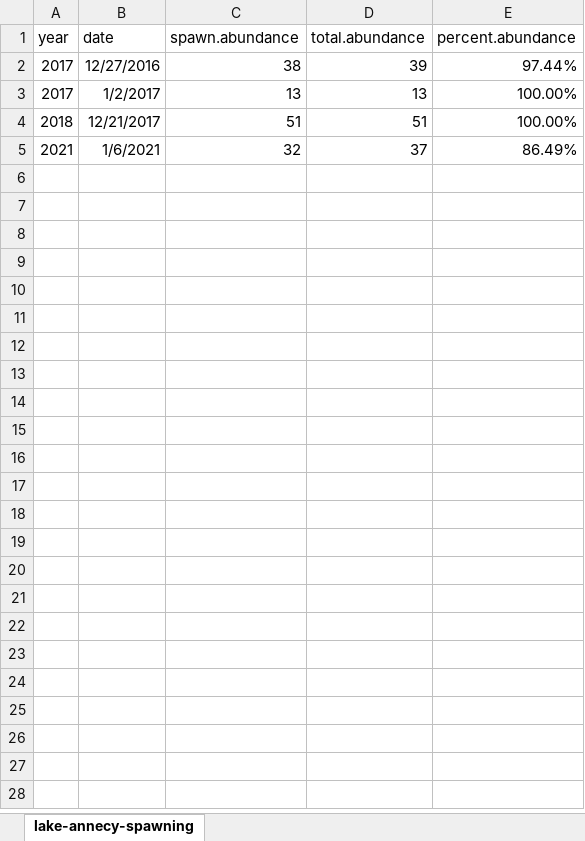
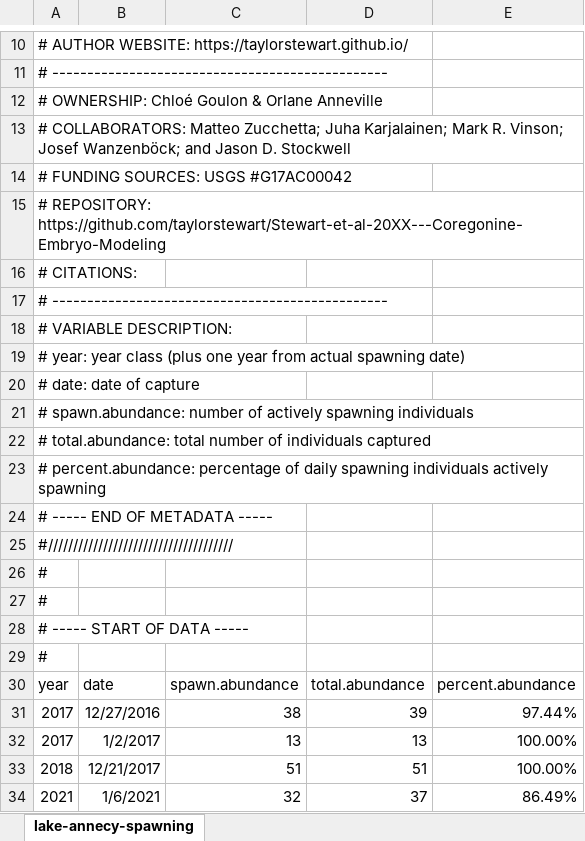
Before and after one commit to taylorstewart/Stewart-et-al-2024---Coregonine-Embryo-Modeling, an Excel workbook: data/lake-annecy/lake-annecy-spawning.xlsx, sheet lake-annecy-spawning, drawn as a sheet; only a part is shown, gaps mark what is left out; values as stored, in another font and other column widths than the file's, no borders; the diff covers the shown part only; the diff names each change by its address in the sheet, - before the commit and + after, or states it on an @@ line.

```diff
--- a/data/lake-annecy/lake-annecy-spawning.xlsx (sheet lake-annecy-spawning)
+++ b/data/lake-annecy/lake-annecy-spawning.xlsx (sheet lake-annecy-spawning)
+row 10: # AUTHOR WEBSITE: https://taylorstewart.github.io/
+row 11: # ------------------------------------------------
+row 12: # OWNERSHIP: Chloé Goulon & Orlane Anneville
+row 13: # COLLABORATORS: Matteo Zucchetta; Juha Karjalainen; Mark R. Vinson; Josef Wanzenböck; and Jason D. Stockwell
+row 14: # FUNDING SOURCES: USGS #G17AC00042
+row 15: # REPOSITORY: https://github.com/taylorstewart/Stewart-et-al-20XX---Coregonine-Embryo-Modeling
+row 16: # CITATIONS:
+row 17: # ------------------------------------------------
+row 18: # VARIABLE DESCRIPTION:
+row 19: # year: year class (plus one year from actual spawning date)
+row 20: # date: date of capture
+row 21: # spawn.abundance: number of actively spawning individuals
+row 22: # total.abundance: total number of individuals captured
+row 23: # percent.abundance: percentage of daily spawning individuals actively spawning
+row 24: # ----- END OF METADATA -----
+row 25: #/////////////////////////////////////
+row 26: #
+row 27: #
+row 28: # ----- START OF DATA -----
+row 29: #
```
Also changed, not shown: 9 added rows elsewhere in this sheet, data/lake-geneva/lake-geneva-hatching.xlsx, data/lake-geneva/lake-geneva-spawning.xlsx, 17 other files.
